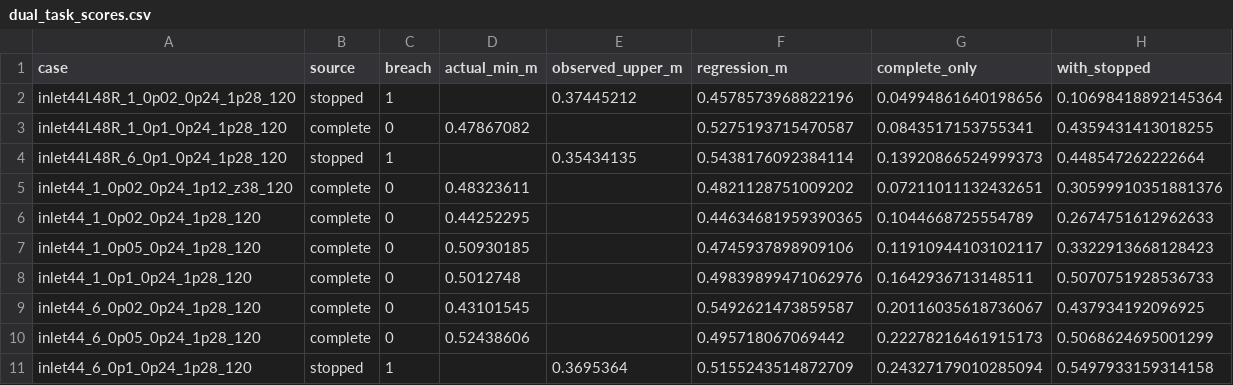
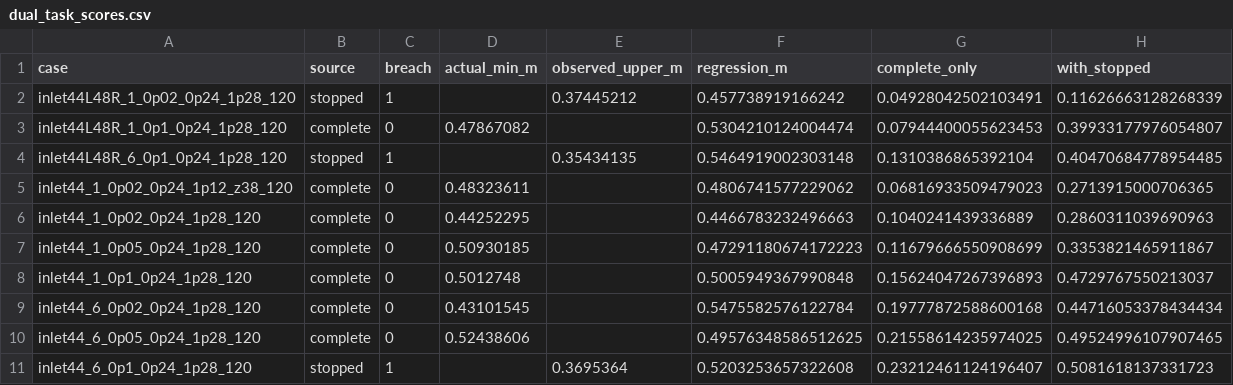
Before and after one commit to LYUml/polyu_bse3322, a CSV file: 09_PINN_Layer/dual_task_scores.csv, drawn as a sheet; only a part is shown; the diff covers the shown part only.

```diff
--- a/09_PINN_Layer/dual_task_scores.csv
+++ b/09_PINN_Layer/dual_task_scores.csv
@@ -1,11 +1,11 @@
 case,source,breach,actual_min_m,observed_upper_m,regression_m,complete_only,with_stopped
-inlet44L48R_1_0p02_0p24_1p28_120,stopped,1,,0.37445212,0.4578573968822196,0.04994861640198656,0.10698418892145364
-inlet44L48R_1_0p1_0p24_1p28_120,complete,0,0.47867082,,0.5275193715470587,0.0843517153755341,0.4359431413018255
-inlet44L48R_6_0p1_0p24_1p28_120,stopped,1,,0.35434135,0.5438176092384114,0.13920866524999373,0.448547262222664
-inlet44_1_0p02_0p24_1p12_z38_120,complete,0,0.48323611,,0.4821128751009202,0.07211011132432651,0.30599910351881376
-inlet44_1_0p02_0p24_1p28_120,complete,0,0.44252295,,0.44634681959390365,0.1044668725554789,0.2674751612962633
-inlet44_1_0p05_0p24_1p28_120,complete,0,0.50930185,,0.4745937898909106,0.11910944103102117,0.3322913668128423
-inlet44_1_0p1_0p24_1p28_120,complete,0,0.5012748,,0.49839899471062976,0.1642936713148511,0.5070751928536733
-inlet44_6_0p02_0p24_1p28_120,complete,0,0.43101545,,0.5492621473859587,0.20116035618736067,0.437934192096925
-inlet44_6_0p05_0p24_1p28_120,complete,0,0.52438606,,0.495718067069442,0.22278216461915173,0.5068624695001299
-inlet44_6_0p1_0p24_1p28_120,stopped,1,,0.3695364,0.5155243514872709,0.24327179010285094,0.5497933159314158
+inlet44L48R_1_0p02_0p24_1p28_120,stopped,1,,0.37445212,0.457738919166242,0.04928042502103491,0.11626663128268339
+inlet44L48R_1_0p1_0p24_1p28_120,complete,0,0.47867082,,0.5304210124004474,0.07944400055623453,0.39933177976054807
+inlet44L48R_6_0p1_0p24_1p28_120,stopped,1,,0.35434135,0.5464919002303148,0.1310386865392104,0.40470684778954485
+inlet44_1_0p02_0p24_1p12_z38_120,complete,0,0.48323611,,0.4806741577229062,0.06816933509479023,0.2713915000706365
+inlet44_1_0p02_0p24_1p28_120,complete,0,0.44252295,,0.4466783232496663,0.1040241439336889,0.2860311039690963
+inlet44_1_0p05_0p24_1p28_120,complete,0,0.50930185,,0.47291180674172223,0.11679666550908699,0.3353821465911867
+inlet44_1_0p1_0p24_1p28_120,complete,0,0.5012748,,0.5005949367990848,0.15624047267396893,0.4729767550213037
+inlet44_6_0p02_0p24_1p28_120,complete,0,0.43101545,,0.5475582576122784,0.19777872588600168,0.44716053378434434
+inlet44_6_0p05_0p24_1p28_120,complete,0,0.52438606,,0.49576348586512625,0.21558614235974025,0.49524996107907465
+inlet44_6_0p1_0p24_1p28_120,stopped,1,,0.3695364,0.5203253657322608,0.23212461124196407,0.5081618137331723
```
Also changed, not shown: 1 added row and 57 edited cells elsewhere in this file, 09_PINN_Layer/first_breach_scores.csv, 09_PINN_Layer/margin_grouped.csv, 3 other files.
